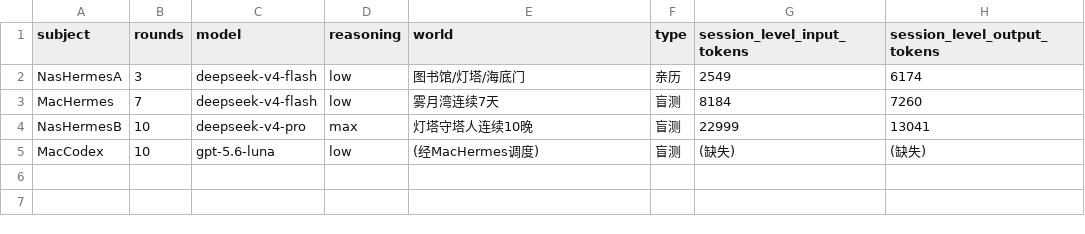
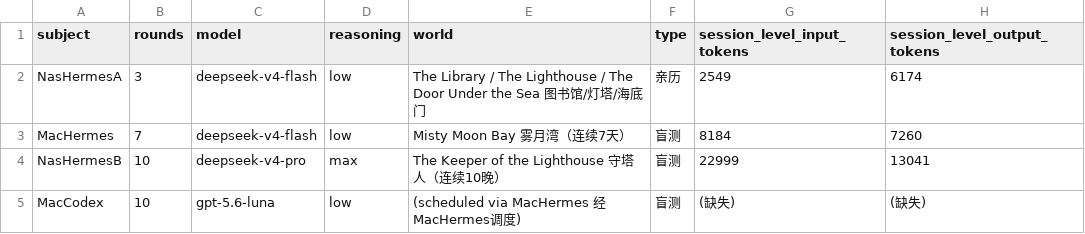
Before and after one commit to lyzashuman-create/steai, a CSV file: data/metrics/token_cost_summary.csv, drawn as a sheet; only a part is shown; the diff names each change by its address in the sheet, - before the commit and + after, or states it on an @@ line.

Commit message:
Collapse metrics CSV bilingual into single files with inline EN/ZH pairs
Per user: separate .en.csv copies were over-engineering. CSV fields now carry inline bilingual world names (e.g. 'The Library 图书馆'), README drops the now-stale EN pair links, DATA_MANIFEST updated. Remove 5 .en.csv files.

```diff
--- a/data/metrics/token_cost_summary.csv
+++ b/data/metrics/token_cost_summary.csv
-E2 (world): 图书馆/灯塔/海底门
+E2 (world): The Library / The Lighthouse / The Door Under the Sea 图书馆/灯塔/海底门
-E3 (world): 雾月湾连续7天
+E3 (world): Misty Moon Bay 雾月湾（连续7天）
-E4 (world): 灯塔守塔人连续10晚
+E4 (world): The Keeper of the Lighthouse 守塔人（连续10晚）
-E5 (world): (经MacHermes调度)
+E5 (world): (scheduled via MacHermes 经MacHermes调度)
```
Also changed, not shown: data/metrics/machermes_rounds.csv, data/metrics/nashermesa_rounds.csv, 10 other files.
